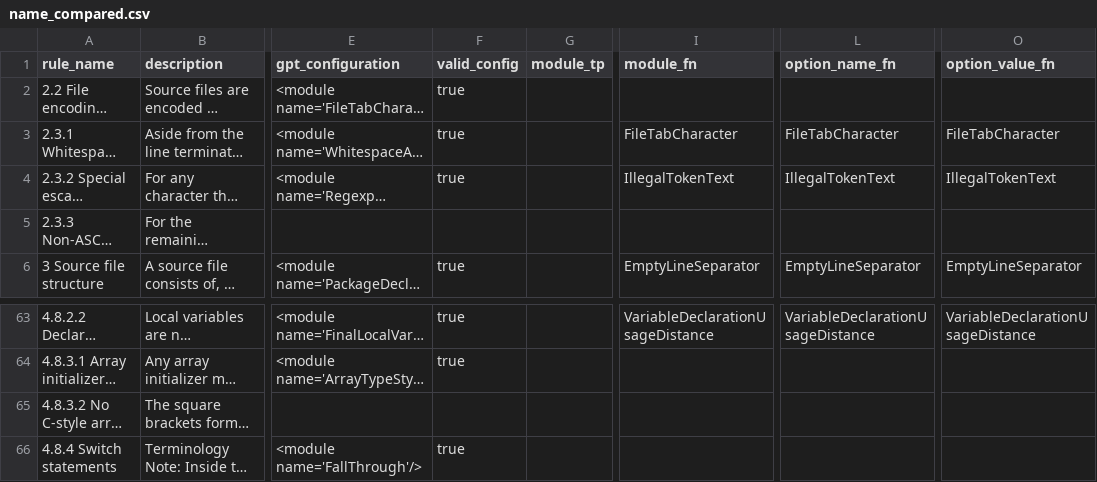
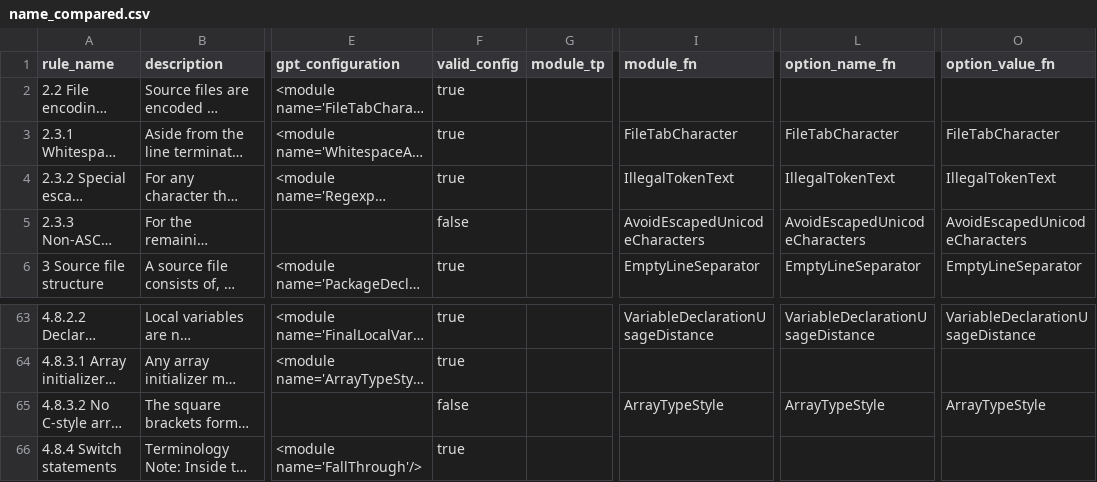
Before and after one commit to anonymousdouble/KodStand, a CSV file: data/gpt_answer/3.5/name_compared.csv, drawn as a sheet; only a part is shown, gaps mark what is left out; long unchanged cells end in …; the diff names each change by its address in the sheet, - before the commit and + after, or states it on an @@ line.

```diff
--- a/data/gpt_answer/3.5/name_compared.csv
+++ b/data/gpt_answer/3.5/name_compared.csv
-F5 (valid_config): (empty)
+F5 (valid_config): false
-I5 (module_fn): (empty)
+I5 (module_fn): AvoidEscapedUnicodeCharacters
-L5 (option_name_fn): (empty)
+L5 (option_name_fn): AvoidEscapedUnicodeCharacters
-O5 (option_value_fn): (empty)
+O5 (option_value_fn): AvoidEscapedUnicodeCharacters
-F65 (valid_config): (empty)
+F65 (valid_config): false
-I65 (module_fn): (empty)
+I65 (module_fn): ArrayTypeStyle
-L65 (option_name_fn): (empty)
+L65 (option_name_fn): ArrayTypeStyle
-O65 (option_value_fn): (empty)
+O65 (option_value_fn): ArrayTypeStyle
```
Also changed, not shown: data/gpt_answer/3.5/empty_compared.csv, data/gpt_answer/3.5/name_sdesc_compared.csv, 10 other files.
